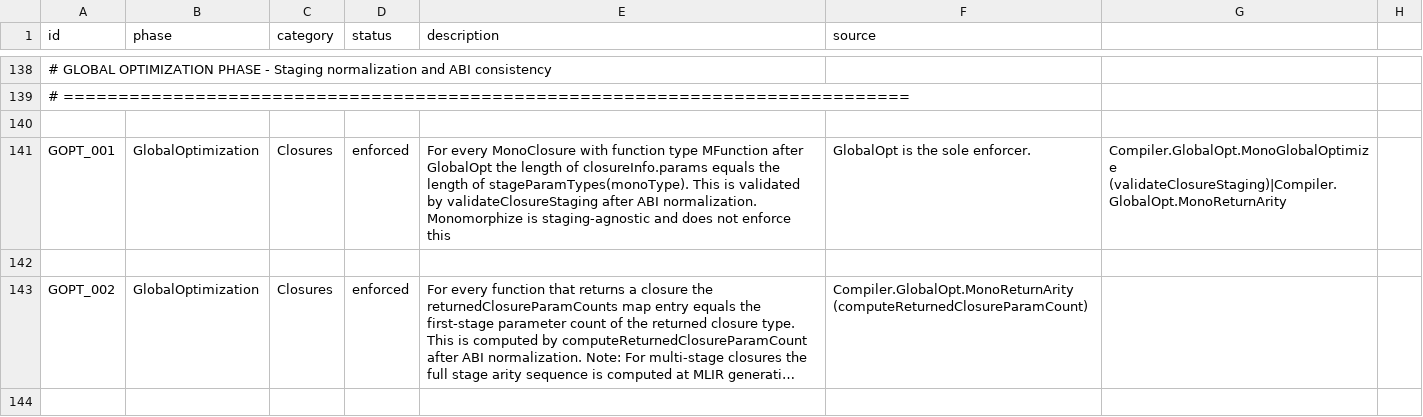
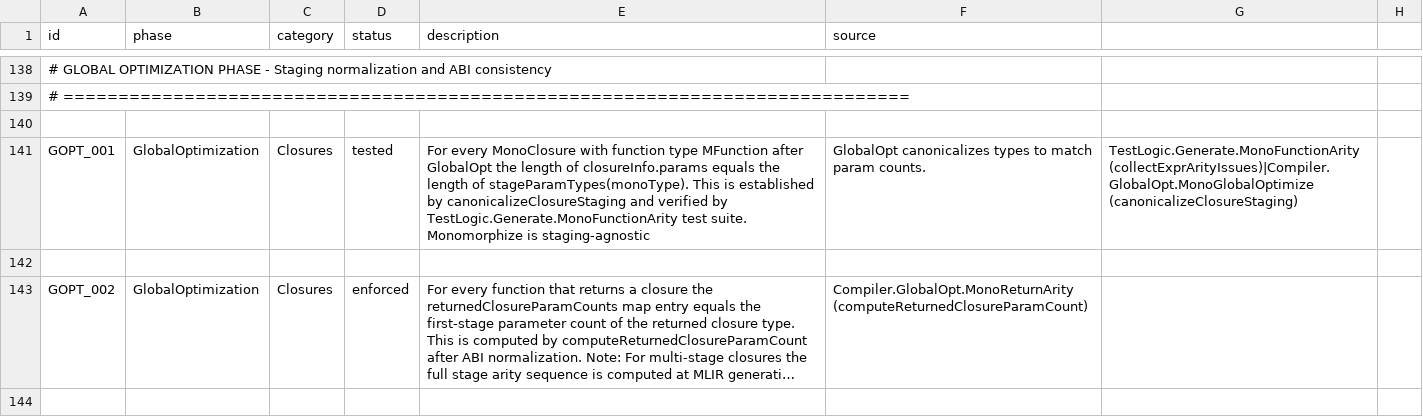
Before and after one commit to eco-lang/eco-runtime, a CSV file: design_docs/invariants.csv, drawn as a sheet; only a part is shown, gaps mark what is left out; long unchanged cells end in …; the diff names each change by its address in the sheet, - before the commit and + after, or states it on an @@ line.

Commit message:
Removed the validation logic.

```diff
--- a/design_docs/invariants.csv
+++ b/design_docs/invariants.csv
-D141 (status): enforced
+D141 (status): tested
-E141 (description): …This is validated by validateClosureStaging after ABI normalization. Monomorphize is staging-agnostic and does not enforce this
+E141 (description): …This is established by canonicalizeClosureStaging and verified by TestLogic.Generate.MonoFunctionArity test suite. Monomorphize is staging-agnostic
-F141 (source): GlobalOpt is the sole enforcer.
+F141 (source): GlobalOpt canonicalizes types to match param counts.
-G141: Compiler.GlobalOpt.MonoGlobalOptimize (validateClosureStaging)|Compiler.GlobalOpt.MonoReturnArity
+G141: TestLogic.Generate.MonoFunctionArity (collectExprArityIssues)|Compiler.GlobalOpt.MonoGlobalOptimize (canonicalizeClosureStaging)
```
Also changed, not shown: 2 other files.
